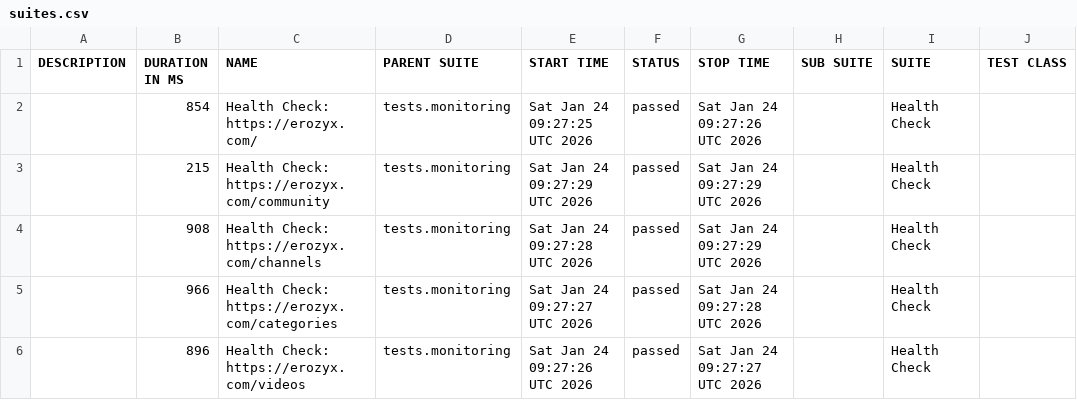
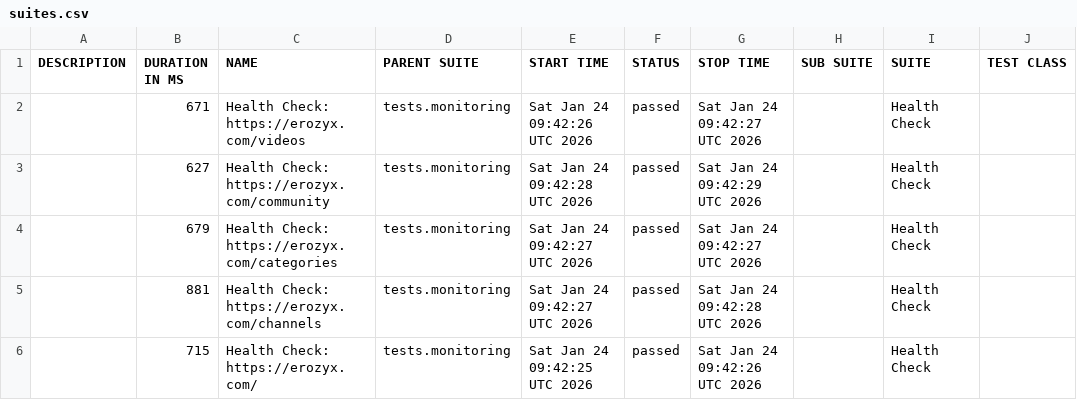
Before and after one commit to mike-novozhenov/AUTOMATION_VTUBE, a CSV file: data/suites.csv, drawn as a sheet; only a part is shown; the diff names each change by its address in the sheet, - before the commit and + after, or states it on an @@ line.

```diff
--- a/data/suites.csv
+++ b/data/suites.csv
-B2 (DURATION IN MS): 854
+B2 (DURATION IN MS): 671
-C2 (NAME): Health Check: https://erozyx.com/
+C2 (NAME): Health Check: https://erozyx.com/videos
-E2 (START TIME): Sat Jan 24 09:27:25 UTC 2026
+E2 (START TIME): Sat Jan 24 09:42:26 UTC 2026
-G2 (STOP TIME): Sat Jan 24 09:27:26 UTC 2026
+G2 (STOP TIME): Sat Jan 24 09:42:27 UTC 2026
-B3 (DURATION IN MS): 215
+B3 (DURATION IN MS): 627
-E3 (START TIME): Sat Jan 24 09:27:29 UTC 2026
+E3 (START TIME): Sat Jan 24 09:42:28 UTC 2026
-G3 (STOP TIME): Sat Jan 24 09:27:29 UTC 2026
+G3 (STOP TIME): Sat Jan 24 09:42:29 UTC 2026
-B4 (DURATION IN MS): 908
+B4 (DURATION IN MS): 679
-C4 (NAME): Health Check: https://erozyx.com/channels
+C4 (NAME): Health Check: https://erozyx.com/categories
-E4 (START TIME): Sat Jan 24 09:27:28 UTC 2026
+E4 (START TIME): Sat Jan 24 09:42:27 UTC 2026
-G4 (STOP TIME): Sat Jan 24 09:27:29 UTC 2026
+G4 (STOP TIME): Sat Jan 24 09:42:27 UTC 2026
-B5 (DURATION IN MS): 966
+B5 (DURATION IN MS): 881
-C5 (NAME): Health Check: https://erozyx.com/categories
+C5 (NAME): Health Check: https://erozyx.com/channels
-E5 (START TIME): Sat Jan 24 09:27:27 UTC 2026
+E5 (START TIME): Sat Jan 24 09:42:27 UTC 2026
-G5 (STOP TIME): Sat Jan 24 09:27:28 UTC 2026
+G5 (STOP TIME): Sat Jan 24 09:42:28 UTC 2026
-B6 (DURATION IN MS): 896
+B6 (DURATION IN MS): 715
-C6 (NAME): Health Check: https://erozyx.com/videos
+C6 (NAME): Health Check: https://erozyx.com/
-E6 (START TIME): Sat Jan 24 09:27:26 UTC 2026
+E6 (START TIME): Sat Jan 24 09:42:25 UTC 2026
-G6 (STOP TIME): Sat Jan 24 09:27:27 UTC 2026
+G6 (STOP TIME): Sat Jan 24 09:42:26 UTC 2026
```
Also changed, not shown: 41 other files.
